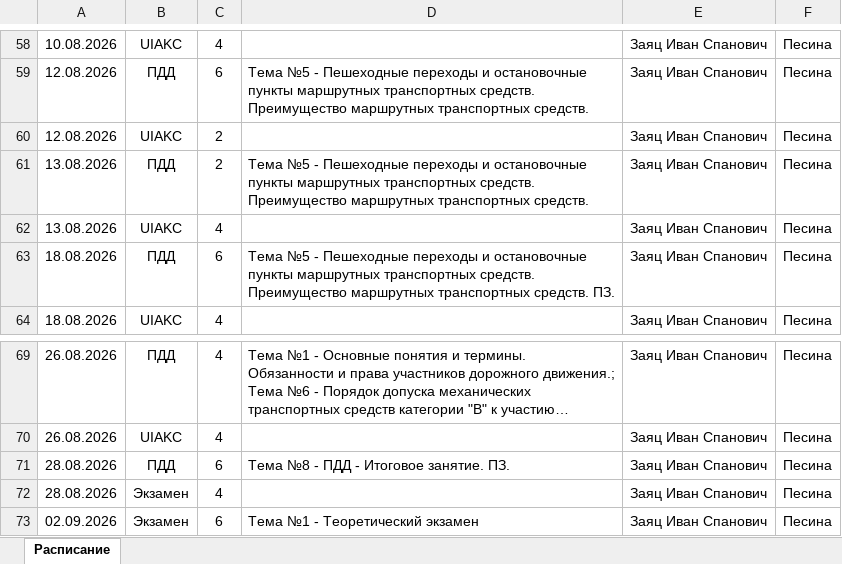
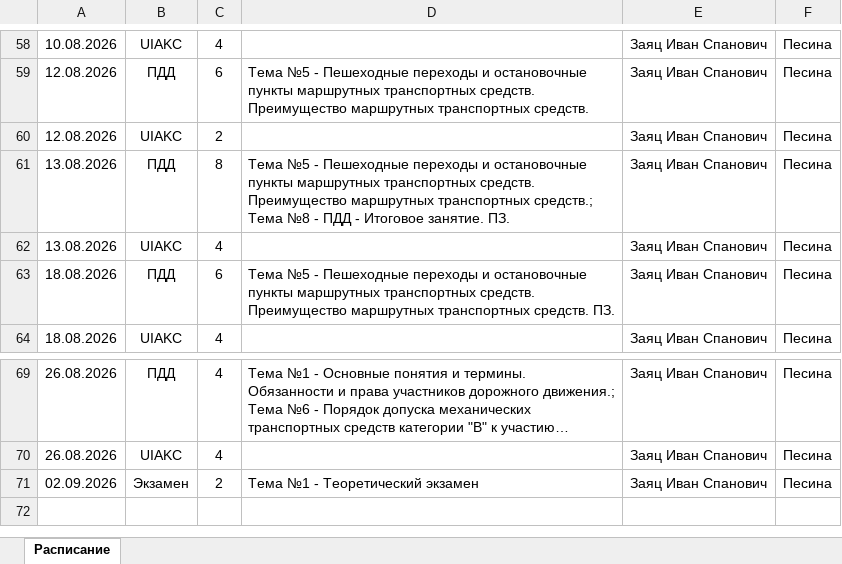
Before and after one commit to Sebir1981/DrSl, an Excel workbook: Saves/130/Расписание_гр130_Заяц_Иван_Спанович_утро_четная_Песина.xlsx, sheet Расписание, drawn as a sheet; only a part is shown, gaps mark what is left out; long unchanged cells end in …; values as stored, in another font and other column widths than the file's, no borders; removed rows and columns are numbered as before the commit, all else as after; the diff names each change by its address in the sheet, - before the commit and + after, or states it on an @@ line.

```diff
--- a/Saves/130/Расписание_гр130_Заяц_Иван_Спанович_утро_четная_Песина.xlsx (sheet Расписание)
+++ b/Saves/130/Расписание_гр130_Заяц_Иван_Спанович_утро_четная_Песина.xlsx (sheet Расписание)
-C61: 2
+C61: 8
-D61: …маршрутных транспортных средств.
+D61: …маршрутных транспортных средств.; Тема №8 - ПДД - Итоговое занятие. ПЗ.
-row 71: 28.08.2026 | ПДД | 6 | Тема №8 - ПДД - Итоговое занятие. ПЗ. | Заяц Иван Спанович | Песина
-row 72: 28.08.2026 | Экзамен | 4 |  | Заяц Иван Спанович | Песина
-C71: 6
+C71: 2
```
Also changed, not shown: Saves/130/План-график_гр130_Заяц_Иван_Спанович_четная_Песина.xlsx, 5 other files.
